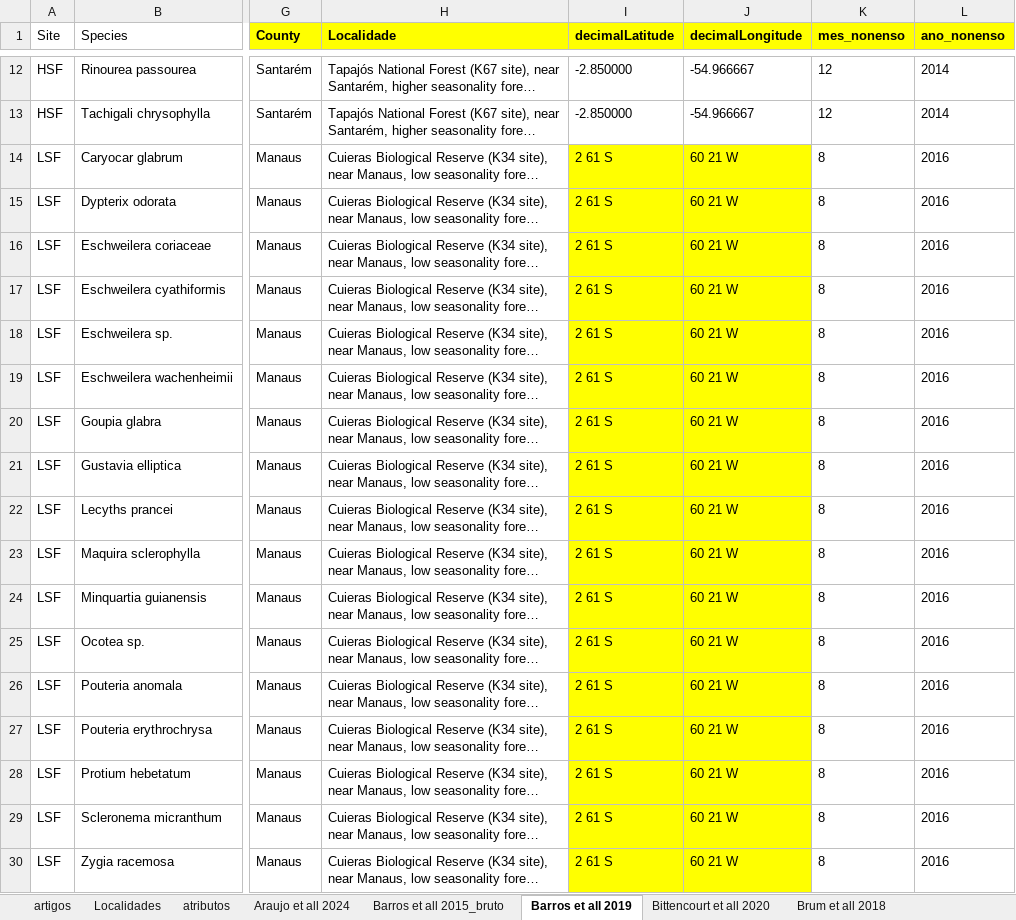
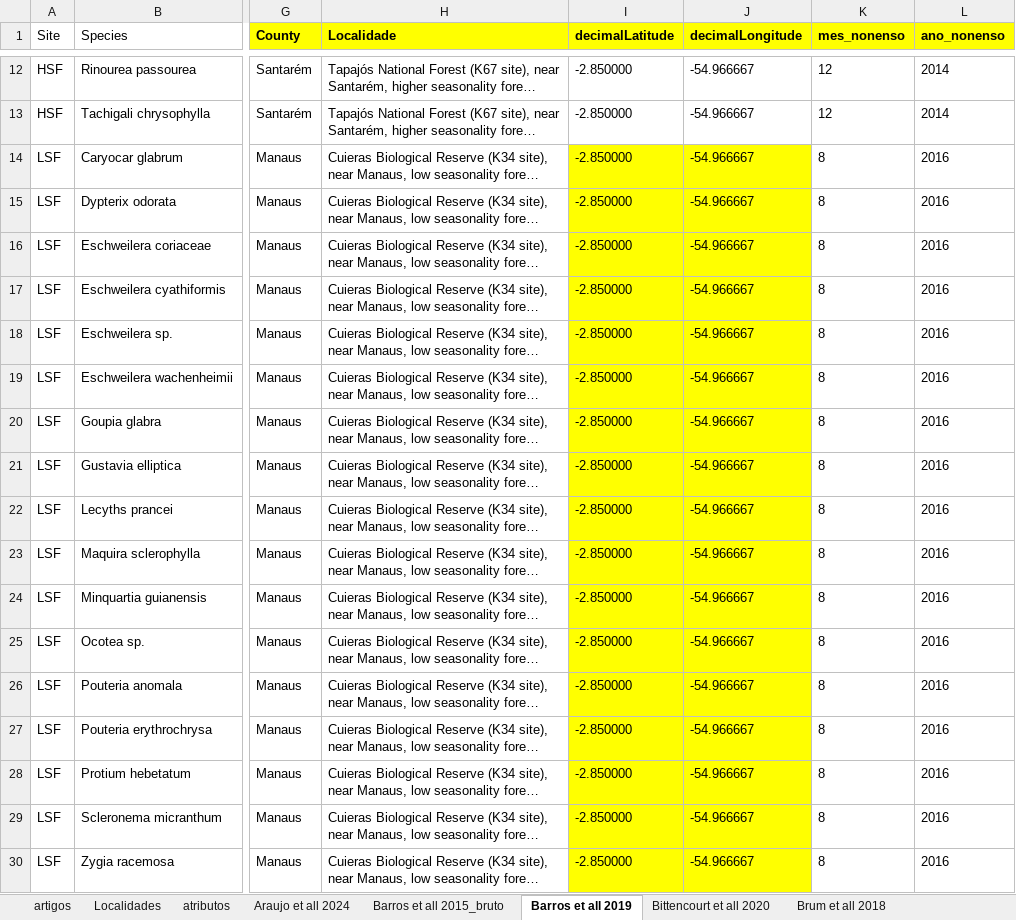
Before and after one commit to pablopains/SinBiAm_Tree_Trait, an Excel workbook: Data/Dados e Metadados de Artigos Compilados.xlsx, sheet Barros et all 2019, drawn as a sheet; only a part is shown, gaps mark what is left out; long unchanged cells end in …; values as stored, in another font and other column widths than the file's, no borders; the diff names each change by its address in the sheet, - before the commit and + after, or states it on an @@ line.

```diff
--- a/Data/Dados e Metadados de Artigos Compilados.xlsx (sheet Barros et all 2019)
+++ b/Data/Dados e Metadados de Artigos Compilados.xlsx (sheet Barros et all 2019)
-I14:I30 (decimalLatitude): 2 61 S
+I14:I30 (decimalLatitude): -2.850000
-J14:J30 (decimalLongitude): 60 21 W
+J14:J30 (decimalLongitude): -54.966667
```
Also changed, not shown: sheet Oliveira et all 2019, sheet Tavares et all 2023, sheet Localidades, 13 other files.
